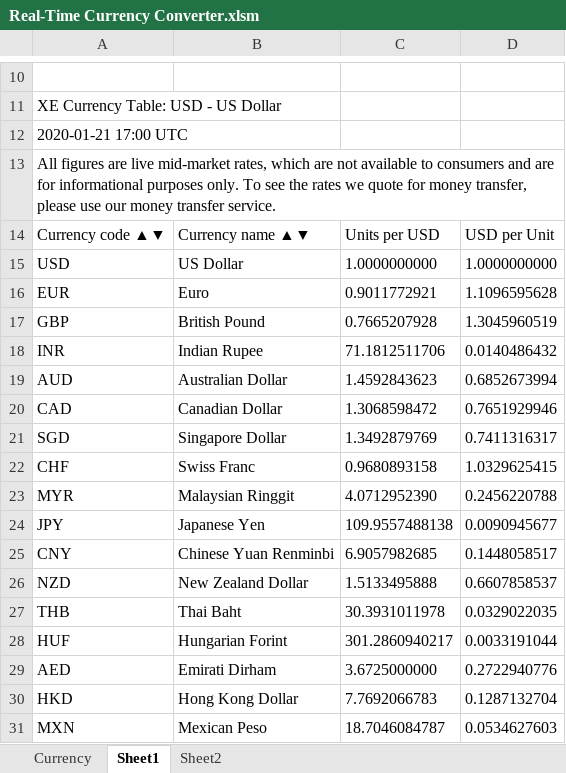
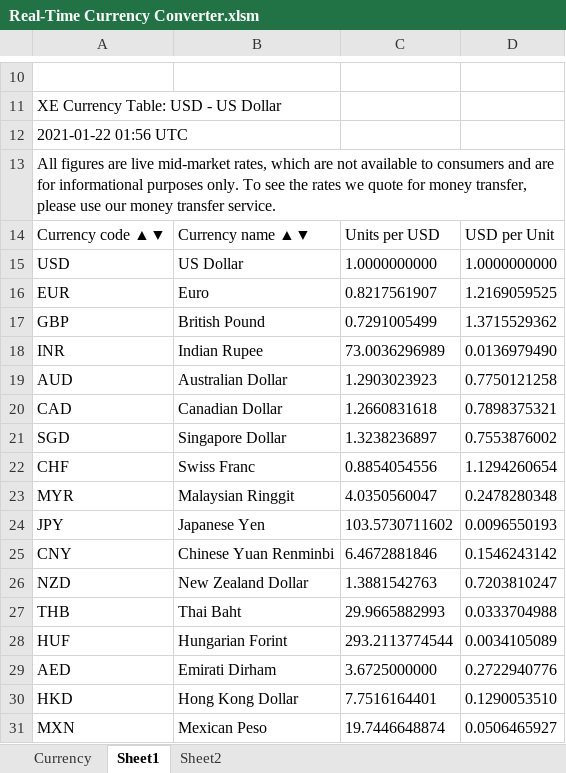
Before and after one commit to adelayari/Real-Time-Currency-Converter, an Excel workbook: Real-Time Currency Converter.xlsm, sheet Sheet1, drawn as a sheet; only a part is shown, gaps mark what is left out; values as stored, in another font and other column widths than the file's, no borders; the diff covers the shown part only; the diff names each change by its address in the sheet, - before the commit and + after, or states it on an @@ line.

Commit message:
Completing the convert Button the data query part

```diff
--- a/Real-Time Currency Converter.xlsm (sheet Sheet1)
+++ b/Real-Time Currency Converter.xlsm (sheet Sheet1)
-A12: 2020-01-21 17:00 UTC
+A12: 2021-01-22 01:56 UTC
-C16: 0.9011772921
+C16: 0.8217561907
-D16: 1.1096595628
+D16: 1.2169059525
-C17: 0.7665207928
+C17: 0.7291005499
-D17: 1.3045960519
+D17: 1.3715529362
-C18: 71.1812511706
+C18: 73.0036296989
-D18: 0.0140486432
+D18: 0.0136979490
-C19: 1.4592843623
+C19: 1.2903023923
-D19: 0.6852673994
+D19: 0.7750121258
-C20: 1.3068598472
+C20: 1.2660831618
-D20: 0.7651929946
+D20: 0.7898375321
-C21: 1.3492879769
+C21: 1.3238236897
-D21: 0.7411316317
+D21: 0.7553876002
-C22: 0.9680893158
+C22: 0.8854054556
-D22: 1.0329625415
+D22: 1.1294260654
-C23: 4.0712952390
+C23: 4.0350560047
-D23: 0.2456220788
+D23: 0.2478280348
-C24: 109.9557488138
+C24: 103.5730711602
-D24: 0.0090945677
+D24: 0.0096550193
-C25: 6.9057982685
+C25: 6.4672881846
-D25: 0.1448058517
+D25: 0.1546243142
-C26: 1.5133495888
+C26: 1.3881542763
-D26: 0.6607858537
+D26: 0.7203810247
-C27: 30.3931011978
+C27: 29.9665882993
-D27: 0.0329022035
+D27: 0.0333704988
-C28: 301.2860940217
+C28: 293.2113774544
-D28: 0.0033191044
+D28: 0.0034105089
-C30: 7.7692066783
+C30: 7.7516164401
-D30: 0.1287132704
+D30: 0.1290053510
-C31: 18.7046084787
+C31: 19.7446648874
-D31: 0.0534627603
+D31: 0.0506465927
```
Also changed, not shown: 275 edited cells elsewhere in this sheet.
